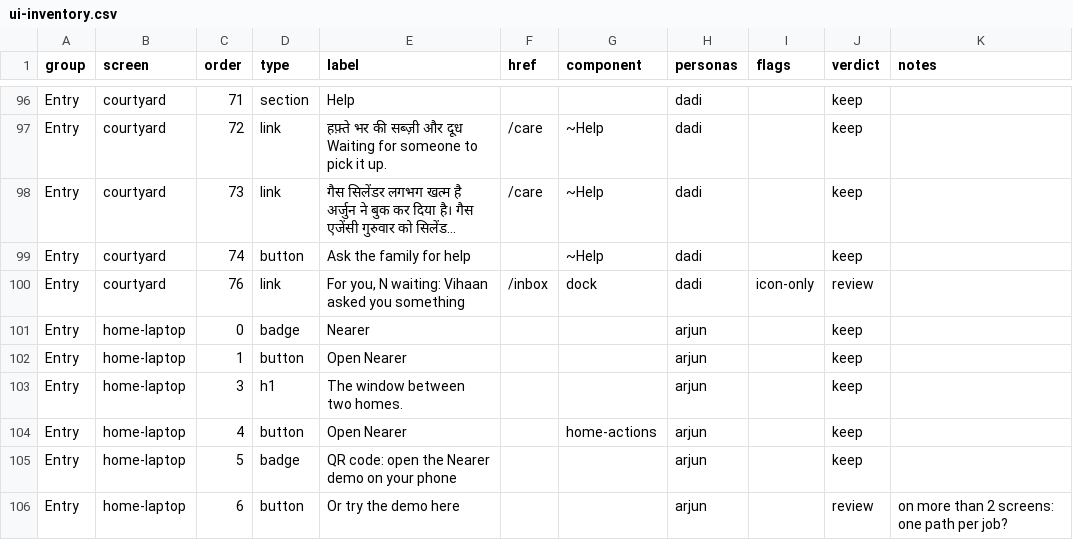
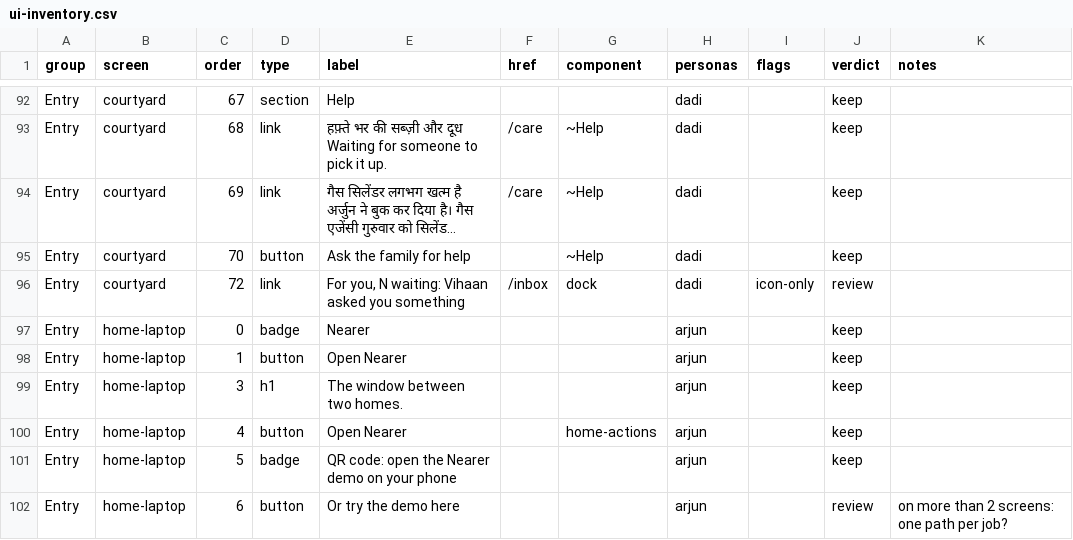
Before and after one commit to Sanjeevlabs/Nearer, a CSV file: docs/ui-inventory.csv, drawn as a sheet; only a part is shown, gaps mark what is left out; addresses are those after the commit; the diff covers the shown part only; the diff names each change by its address in the sheet, - before the commit and + after, or states it on an @@ line.

```diff
--- a/docs/ui-inventory.csv
+++ b/docs/ui-inventory.csv
-C92 (order): 71
+C92 (order): 67
-C93 (order): 72
+C93 (order): 68
-C94 (order): 73
+C94 (order): 69
-C95 (order): 74
+C95 (order): 70
-C96 (order): 76
+C96 (order): 72
```
Also changed, not shown: 3 added rows, 7 removed rows and 57 edited cells elsewhere in this file.
